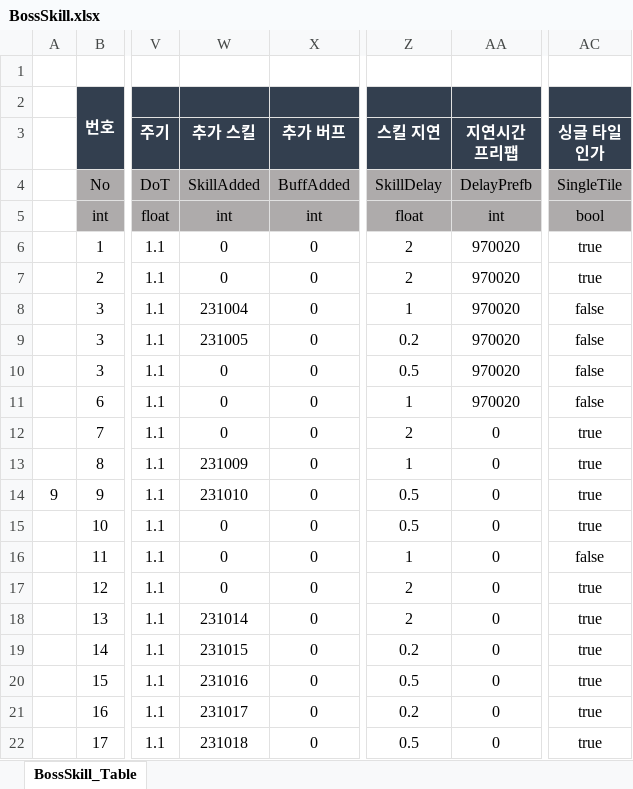
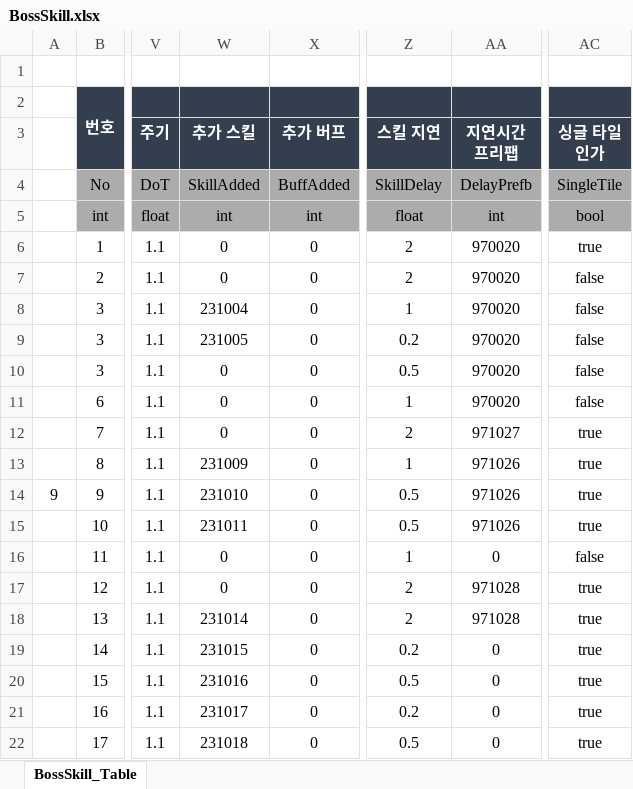
Before and after one commit to hamsoyeon/Yggdrasil, an Excel workbook: Assets/00.Data/Excel/BossSkill.xlsx, sheet BossSkill_Table, drawn as a sheet; only a part is shown, gaps mark what is left out; values as stored, in another font and other column widths than the file's, no borders; the diff names each change by its address in the sheet, - before the commit and + after, or states it on an @@ line.

```diff
--- a/Assets/00.Data/Excel/BossSkill.xlsx (sheet BossSkill_Table)
+++ b/Assets/00.Data/Excel/BossSkill.xlsx (sheet BossSkill_Table)
-AC7 (싱글 타일인가): true
+AC7 (싱글 타일인가): false
-AA12 (지연시간 프리팹): 0
+AA12 (지연시간 프리팹): 971027
-AA13:AA15 (지연시간 프리팹): 0
+AA13:AA15 (지연시간 프리팹): 971026
-W15 (추가 스킬): 0
+W15 (추가 스킬): 231011
-AA17:AA18 (지연시간 프리팹): 0
+AA17:AA18 (지연시간 프리팹): 971028
```
Also changed, not shown: 33 other files.
